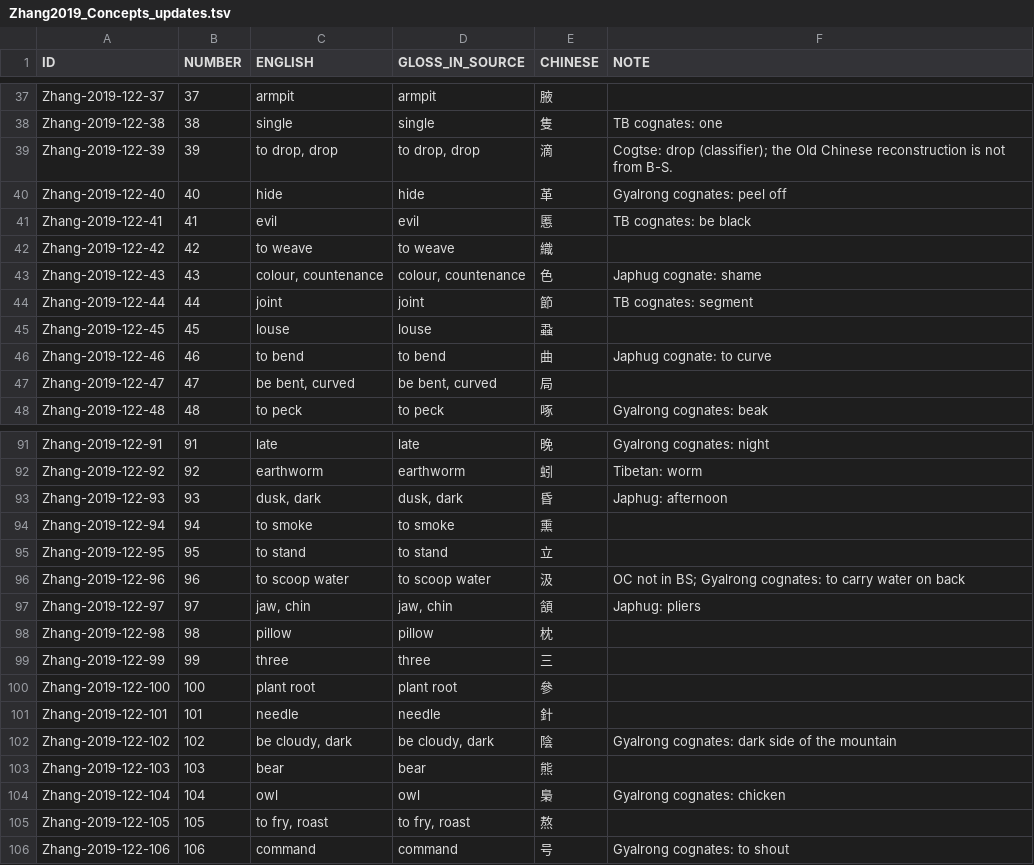
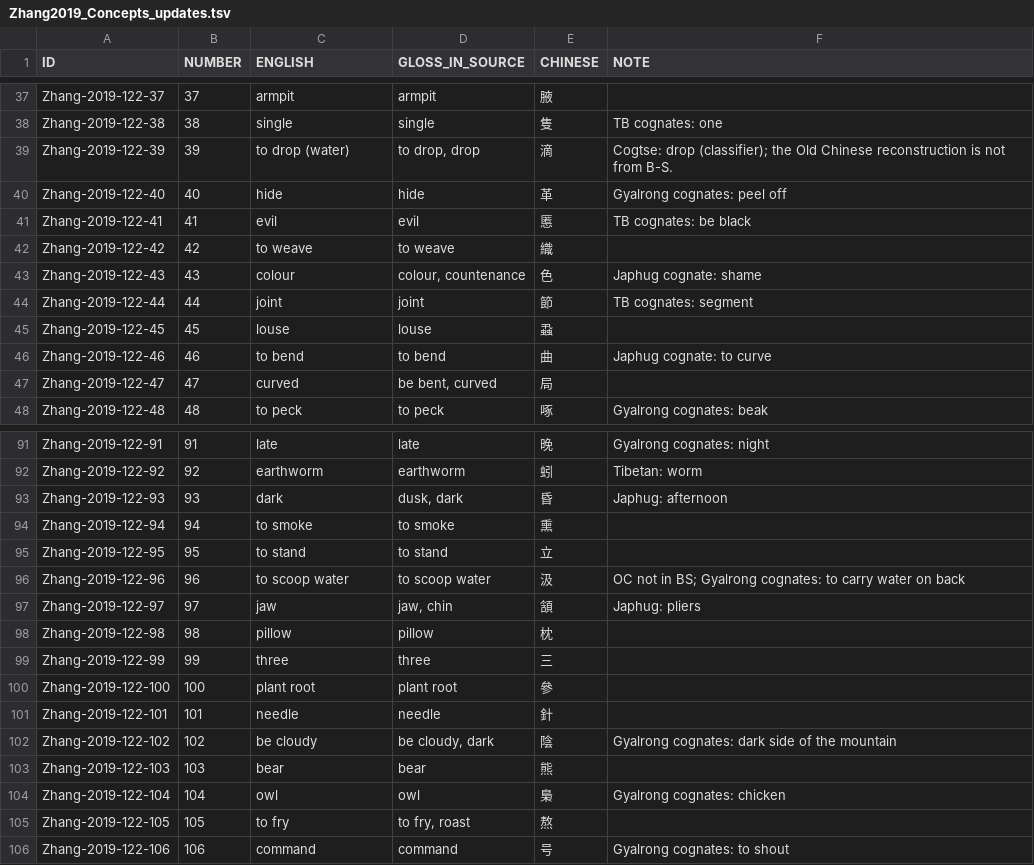
Before and after one commit to lexibank/zhangrgyalrong, a TSV file: raw/Zhang2019_Concepts_updates.tsv, drawn as a sheet; only a part is shown, gaps mark what is left out; the diff covers the shown part only.

```diff
--- a/raw/Zhang2019_Concepts_updates.tsv
+++ b/raw/Zhang2019_Concepts_updates.tsv
@@ -38,3 +38,3 @@ Zhang-2019-122-37	37	armpit	armpit	腋
 Zhang-2019-122-38	38	single	single	隻	TB cognates: one
-Zhang-2019-122-39	39	to drop, drop	to drop, drop	滴	Cogtse: drop (classifier); the Old Chinese reconstruction is not from B-S.
+Zhang-2019-122-39	39	to drop (water)	to drop, drop	滴	Cogtse: drop (classifier); the Old Chinese reconstruction is not from B-S.
 Zhang-2019-122-40	40	hide	hide	革	Gyalrong cognates: peel off
@@ -42,3 +42,3 @@ Zhang-2019-122-41	41	evil	evil	慝	TB cognates: be black
 Zhang-2019-122-42	42	to weave	to weave	織	
-Zhang-2019-122-43	43	colour, countenance	colour, countenance	色	Japhug cognate: shame
+Zhang-2019-122-43	43	colour	colour, countenance	色	Japhug cognate: shame
 Zhang-2019-122-44	44	joint	joint	節	TB cognates: segment
@@ -46,3 +46,3 @@ Zhang-2019-122-45	45	louse	louse	蝨
 Zhang-2019-122-46	46	to bend	to bend	曲	Japhug cognate: to curve
-Zhang-2019-122-47	47	be bent, curved	be bent, curved	局	
+Zhang-2019-122-47	47	curved	be bent, curved	局	
 Zhang-2019-122-48	48	to peck	to peck	啄	Gyalrong cognates: beak
@@ -92,3 +92,3 @@ Zhang-2019-122-91	91	late	late	晚	Gyalrong cognates: night
 Zhang-2019-122-92	92	earthworm	earthworm	蚓	Tibetan: worm
-Zhang-2019-122-93	93	dusk, dark	dusk, dark	昏	Japhug: afternoon
+Zhang-2019-122-93	93	dark	dusk, dark	昏	Japhug: afternoon
 Zhang-2019-122-94	94	to smoke	to smoke	熏	
@@ -96,3 +96,3 @@ Zhang-2019-122-95	95	to stand	to stand	立
 Zhang-2019-122-96	96	to scoop water	to scoop water	汲	OC not in BS; Gyalrong cognates: to carry water on back
-Zhang-2019-122-97	97	jaw, chin	jaw, chin	頷	Japhug: pliers
+Zhang-2019-122-97	97	jaw	jaw, chin	頷	Japhug: pliers
 Zhang-2019-122-98	98	pillow	pillow	枕	
@@ -101,6 +101,6 @@ Zhang-2019-122-100	100	plant root	plant root	參
 Zhang-2019-122-101	101	needle	needle	針	
-Zhang-2019-122-102	102	be cloudy, dark	be cloudy, dark	陰	Gyalrong cognates: dark side of the mountain
+Zhang-2019-122-102	102	be cloudy	be cloudy, dark	陰	Gyalrong cognates: dark side of the mountain
 Zhang-2019-122-103	103	bear	bear	熊	
 Zhang-2019-122-104	104	owl	owl	梟	Gyalrong cognates: chicken
-Zhang-2019-122-105	105	to fry, roast	to fry, roast	熬	
+Zhang-2019-122-105	105	to fry	to fry, roast	熬	
 Zhang-2019-122-106	106	command	command	号	Gyalrong cognates: to shout
```
Also changed, not shown: 13 edited cells elsewhere in this file.
